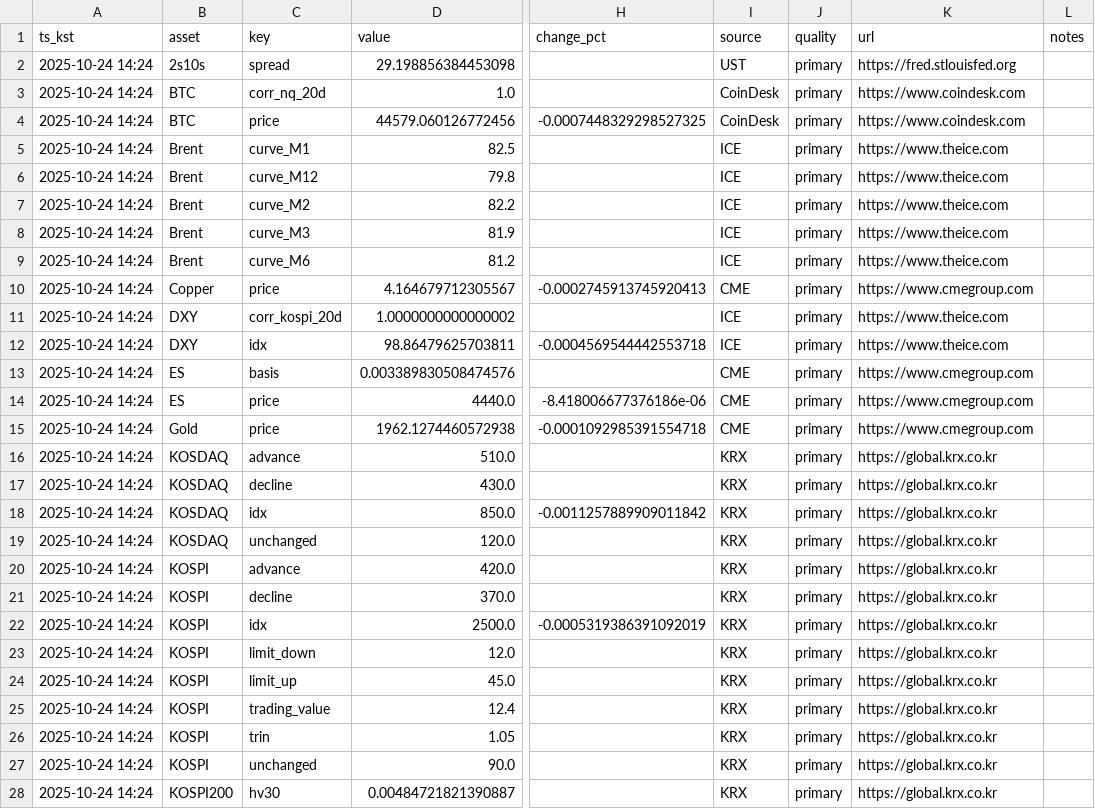
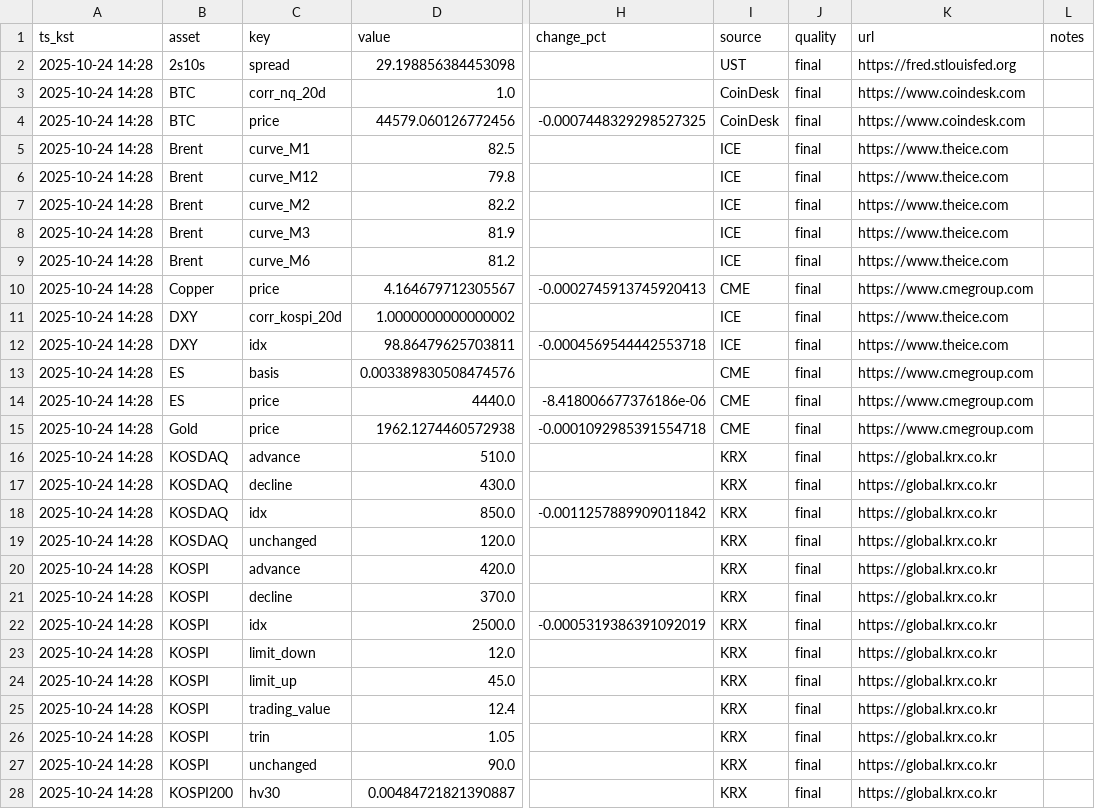
Before and after one commit to suchoforchat-creator/krx-feed, a CSV file: out/latest.csv, drawn as a sheet; only a part is shown, gaps mark what is left out; the diff covers the shown part only; the diff names each change by its address in the sheet, - before the commit and + after, or states it on an @@ line.

```diff
--- a/out/latest.csv
+++ b/out/latest.csv
-A2:A28 (ts_kst): 2025-10-24 14:24
+A2:A28 (ts_kst): 2025-10-24 14:28
-J2:J28 (quality): primary
+J2:J28 (quality): final
```
Also changed, not shown: 52 edited cells elsewhere in this file, 2 other files.
